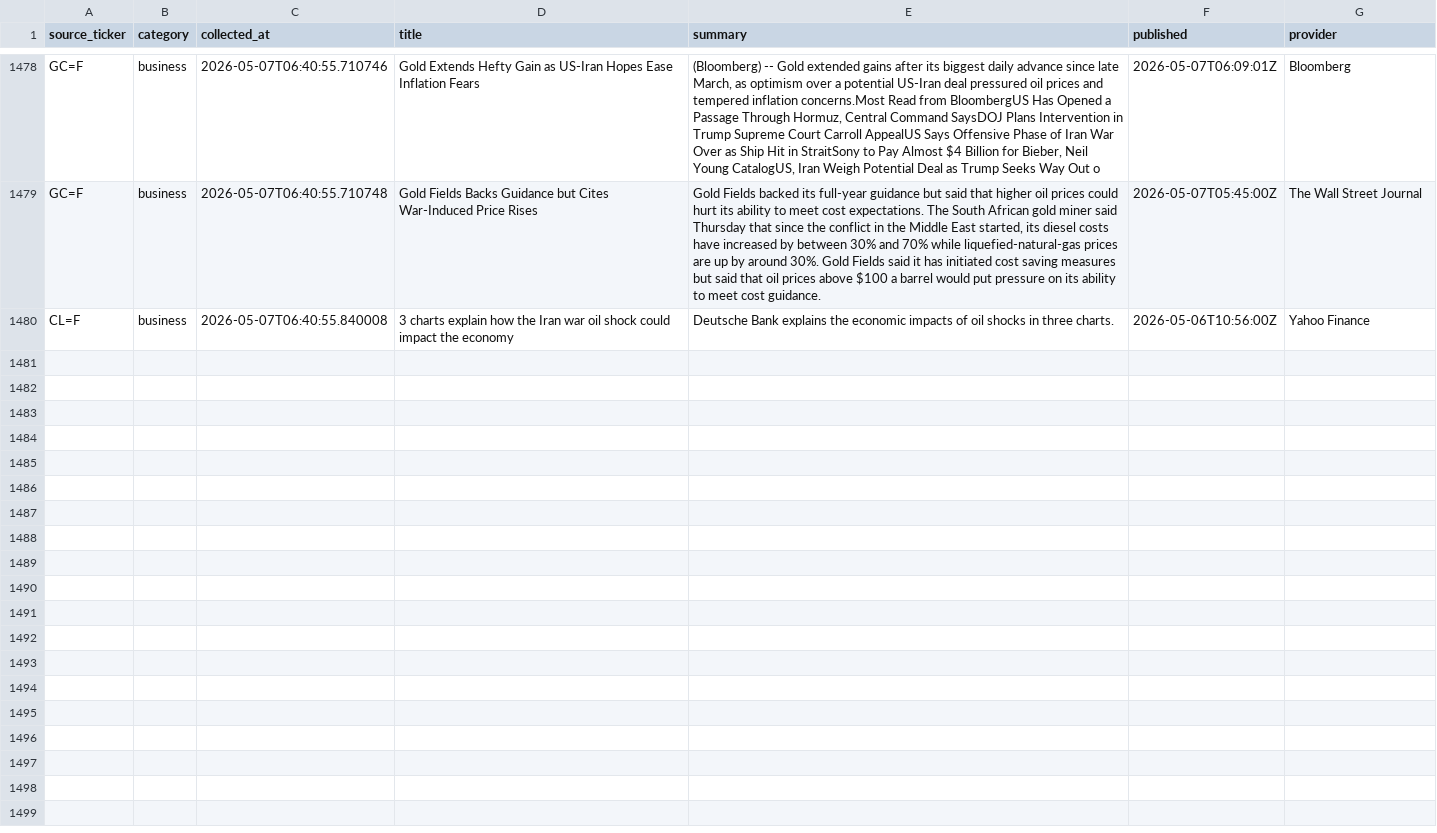
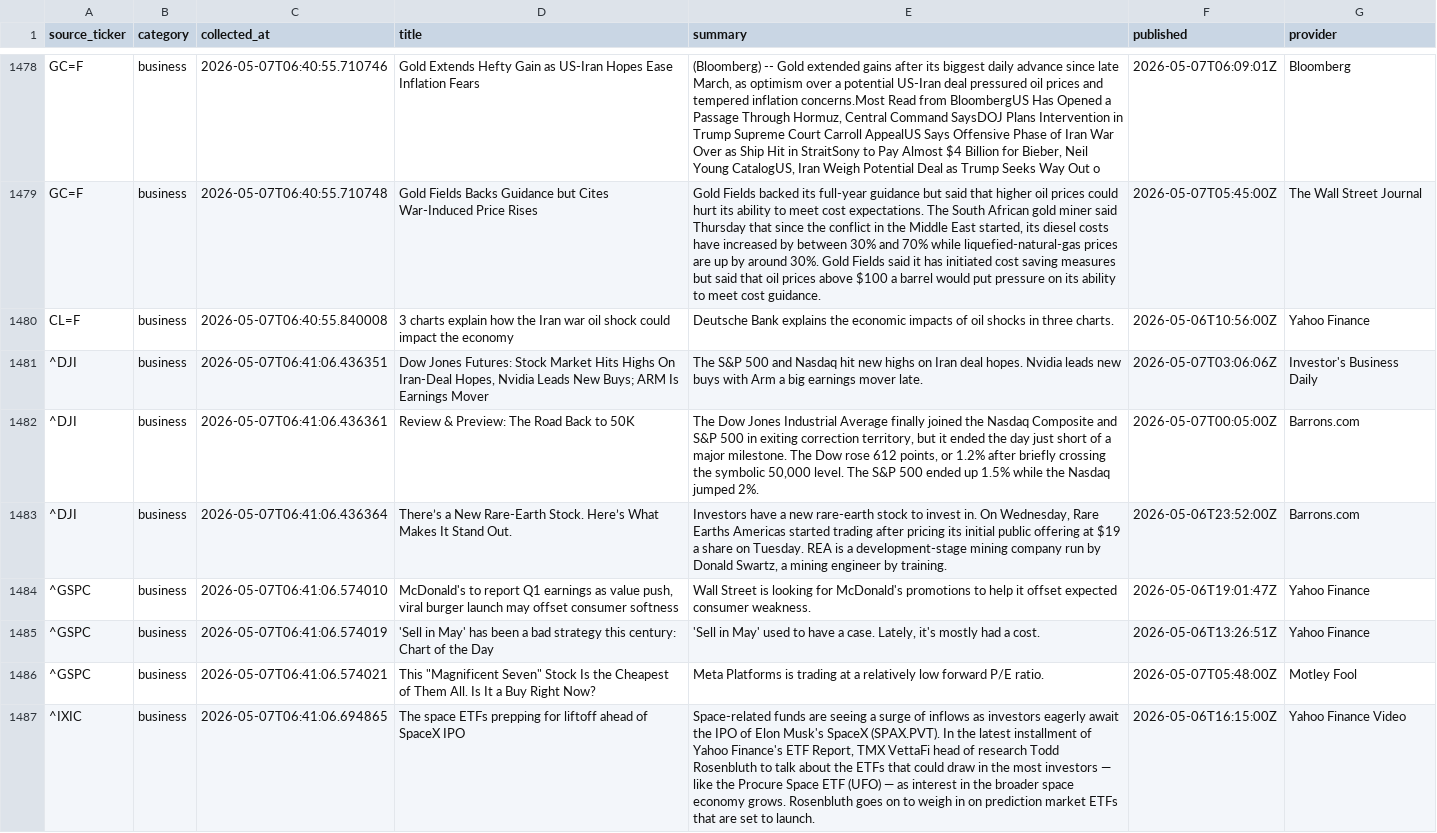
Before and after one commit to ShashwatSahu21/Finity-, a CSV file: datasets/business_news.csv, drawn as a sheet; only a part is shown, gaps mark what is left out; the diff covers the shown part only; the diff names each change by its address in the sheet, - before the commit and + after, or states it on an @@ line.

Commit message:
data(daily-digest): complete market data collection cycle - Run #10
Final collection run completing the daily data ingestion cycle.

- Full pipeline executed: stock prices -> business news -> investment news
- All CSVs updated: master_dataset.csv, business_news.csv, investment_news.csv
- Daily JSON snapshot finalized: financial_data_2026-05-07.json
- 13 core tickers + 5 business sources + 5 investment sources tracked
- Collection timestamp: 2026-05-07 06:41:07 UTC

Pipeline: scripts/collector.py -> datasets/

```diff
--- a/datasets/business_news.csv
+++ b/datasets/business_news.csv
+row 1481: ^DJI | business | 2026-05-07T06:41:06.436351 | Dow Jones Futures: Stock Market Hits Highs On Iran-Deal Hopes, Nvidia Leads New Buys; ARM Is Earnings Mover | The S&P 500 and Nasdaq hit new highs on Iran deal hopes. Nvidia leads new buys with Arm a big earnings mover late. | 2026-05-07T03:06:06Z | Investor's Business Daily
+row 1482: ^DJI | business | 2026-05-07T06:41:06.436361 | Review & Preview: The Road Back to 50K | The Dow Jones Industrial Average finally joined the Nasdaq Composite and S&P 500 in exiting correction territory, but it ended the day just short of a major milestone. The Dow rose 612 points, or 1.2% after briefly crossing the symbolic 50,000 level. The S&P 500 ended up 1.5% while the Nasdaq jumped 2%. | 2026-05-07T00:05:00Z | Barrons.com
+row 1483: ^DJI | business | 2026-05-07T06:41:06.436364 | There’s a New Rare-Earth Stock. Here’s What Makes It Stand Out. | Investors have a new rare-earth stock to invest in. On Wednesday, Rare Earths Americas started trading after pricing its initial public offering at $19 a share on Tuesday. REA is a development-stage mining company run by Donald Swartz, a mining engineer by training. | 2026-05-06T23:52:00Z | Barrons.com
+row 1484: ^GSPC | business | 2026-05-07T06:41:06.574010 | McDonald's to report Q1 earnings as value push, viral burger launch may offset consumer softness | Wall Street is looking for McDonald's promotions to help it offset expected consumer weakness. | 2026-05-06T19:01:47Z | Yahoo Finance
+row 1485: ^GSPC | business | 2026-05-07T06:41:06.574019 | 'Sell in May' has been a bad strategy this century: Chart of the Day | 'Sell in May' used to have a case. Lately, it's mostly had a cost. | 2026-05-06T13:26:51Z | Yahoo Finance
+row 1486: ^GSPC | business | 2026-05-07T06:41:06.574021 | This "Magnificent Seven" Stock Is the Cheapest of Them All. Is It a Buy Right Now? | Meta Platforms is trading at a relatively low forward P/E ratio. | 2026-05-07T05:48:00Z | Motley Fool
+row 1487: ^IXIC | business | 2026-05-07T06:41:06.694865 | The space ETFs prepping for liftoff ahead of SpaceX IPO | Space-related funds are seeing a surge of inflows as investors eagerly await the IPO of Elon Musk's SpaceX (SPAX.PVT). In the latest installment of Yahoo Finance's ETF Report, TMX VettaFi head of research Todd Rosenbluth to talk about the ETFs that could draw in the most investors — like the Procure Space ETF (UFO) — as interest in the broader space economy grows. Rosenbluth goes on to weigh in on prediction market ETFs that are set to launch. | 2026-05-06T16:15:00Z | Yahoo Finance Video
```
Also changed, not shown: 6 added rows elsewhere in this file, datasets/master_dataset.csv, 2 other files.
